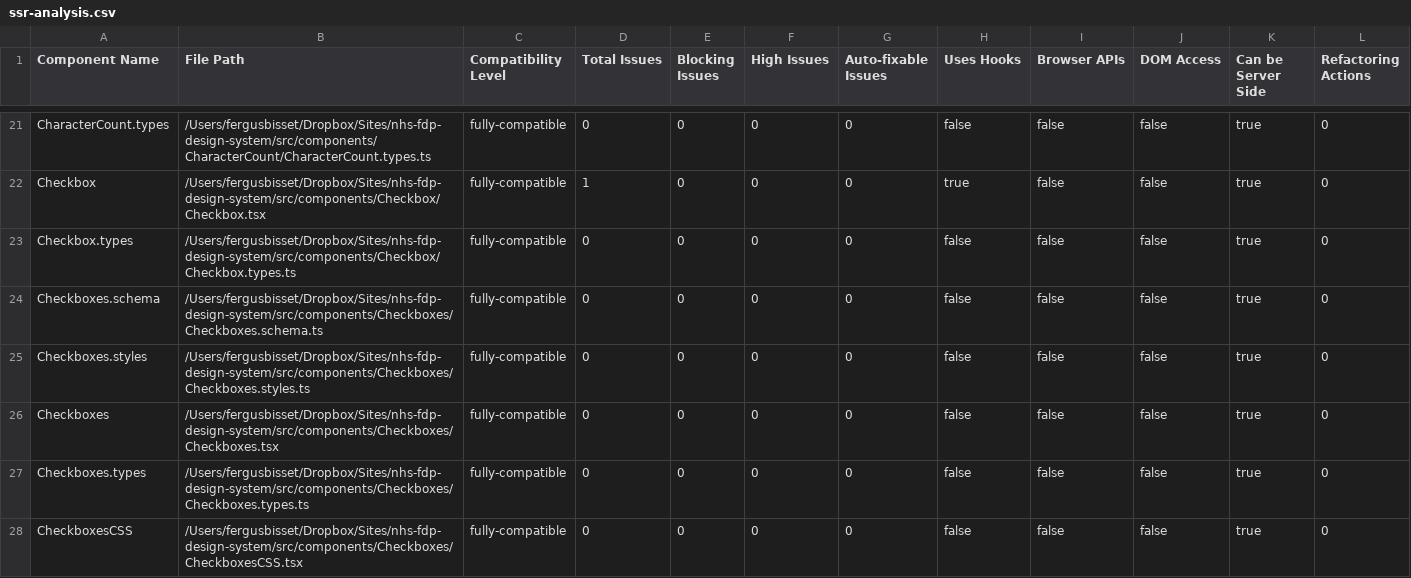
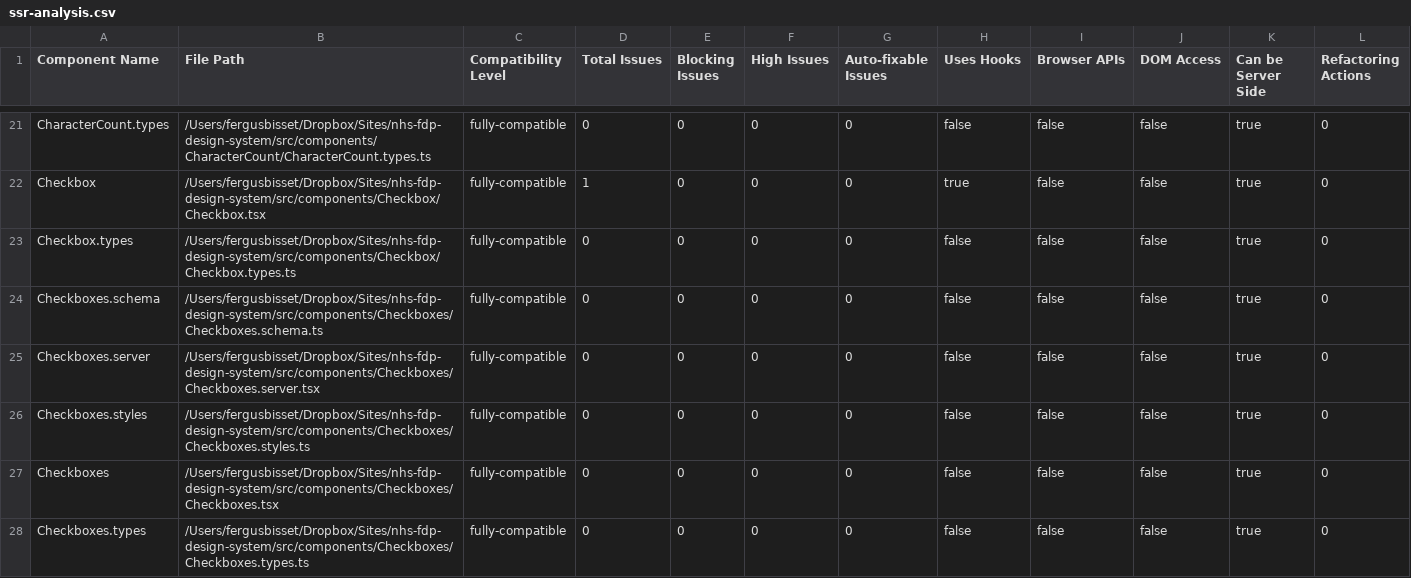
Before and after one commit to NHSDigital/fdp-react-design-system, a CSV file: ssr-analysis-report/ssr-analysis.csv, drawn as a sheet; only a part is shown, gaps mark what is left out; the shorter side is filled out with more unchanged rows; the diff covers the shown part only.

```diff
--- a/ssr-analysis-report/ssr-analysis.csv
+++ b/ssr-analysis-report/ssr-analysis.csv
@@ -24,2 +24,3 @@ Checkbox.types,/Users/fergusbisset/Dropbox/Sites/nhs-fdp-design-system/src/compo
 Checkboxes.schema,/Users/fergusbisset/Dropbox/Sites/nhs-fdp-design-system/src/components/Checkboxes/Checkboxes.schema.ts,fully-compatible,0,0,0,0,false,false,false,true,0
+Checkboxes.server,/Users/fergusbisset/Dropbox/Sites/nhs-fdp-design-system/src/components/Checkboxes/Checkboxes.server.tsx,fully-compatible,0,0,0,0,false,false,false,true,0
 Checkboxes.styles,/Users/fergusbisset/Dropbox/Sites/nhs-fdp-design-system/src/components/Checkboxes/Checkboxes.styles.ts,fully-compatible,0,0,0,0,false,false,false,true,0
```
Also changed, not shown: 5 added rows elsewhere in this file, 58 other files.
